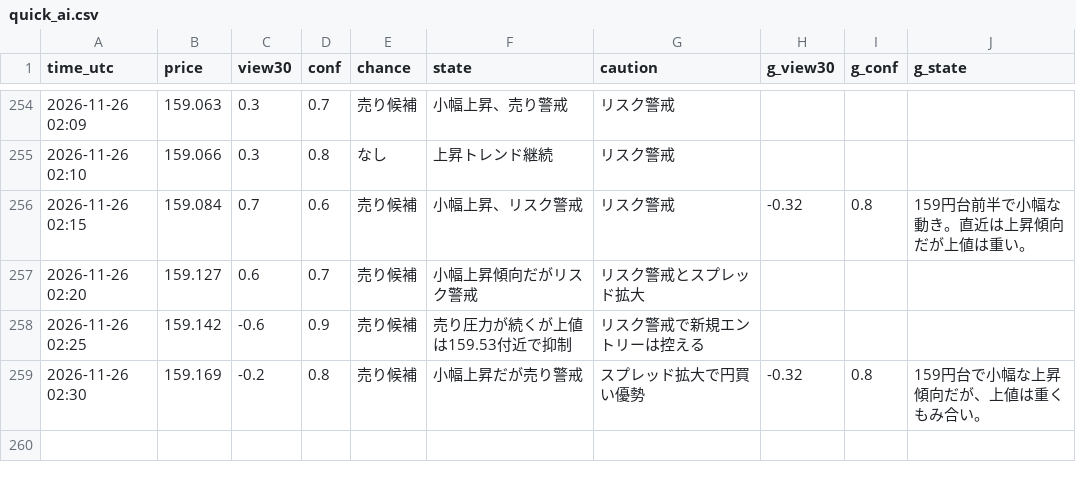
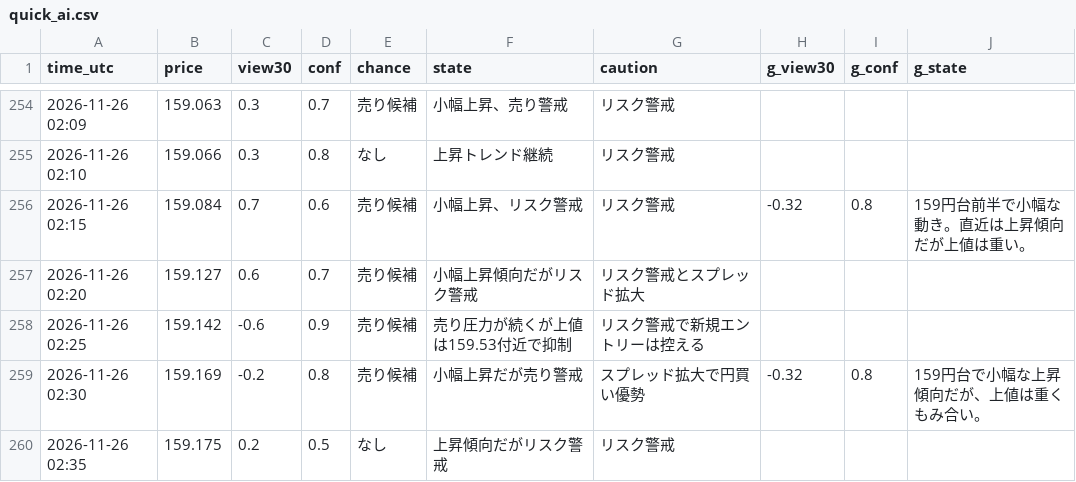
Before and after one commit to ke104-debug/fx-, a CSV file: journal/quick_ai.csv, drawn as a sheet; only a part is shown, gaps mark what is left out.

Commit message:
記録を更新 (5分監視) 2026-11-26T02:35Z

```diff
--- a/journal/quick_ai.csv
+++ b/journal/quick_ai.csv
@@ -259 +259,2 @@ time_utc,price,view30,conf,chance,state,caution,g_view30,g_conf,g_state
 2026-11-26 02:30,159.169,-0.2,0.8,売り候補,小幅上昇だが売り警戒,スプレッド拡大で円買い優勢,-0.32,0.8,159円台で小幅な上昇傾向だが、上値は重くもみ合い。
+2026-11-26 02:35,159.175,0.2,0.5,なし,上昇傾向だがリスク警戒,リスク警戒,,,
```
